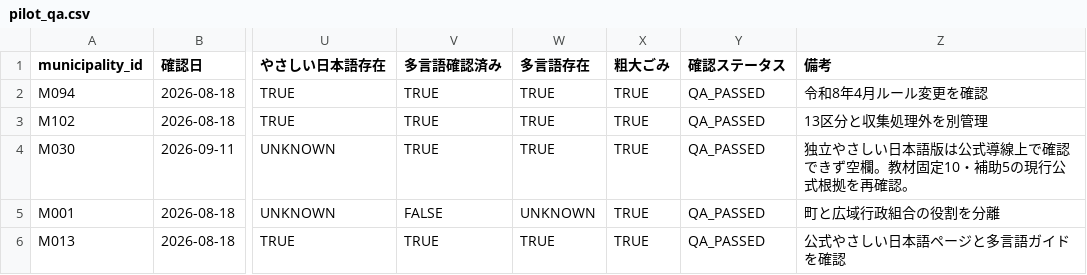
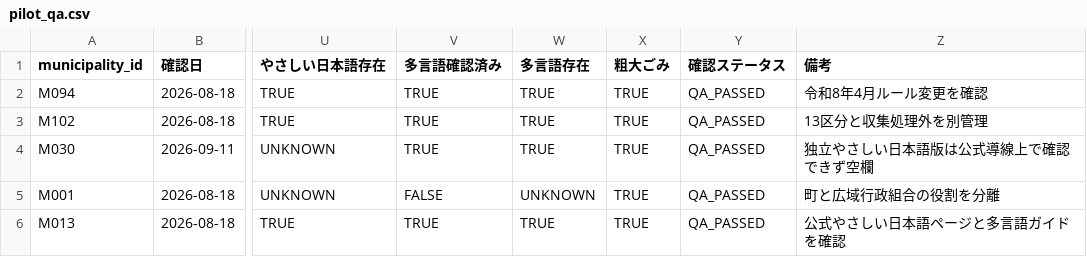
Before and after one commit to testeste55555/Separate-garbage, a CSV file: data/research/pilot/pilot_qa.csv, drawn as a sheet; only a part is shown, gaps mark what is left out; the diff names each change by its address in the sheet, - before the commit and + after, or states it on an @@ line.

Commit message:
Keep M030 Pilot QA row canonical-identical

```diff
--- a/data/research/pilot/pilot_qa.csv
+++ b/data/research/pilot/pilot_qa.csv
-Z4 (備考): 独立やさしい日本語版は公式導線上で確認できず空欄。教材固定10・補助5の現行公式根拠を再確認。
+Z4 (備考): 独立やさしい日本語版は公式導線上で確認できず空欄
```
